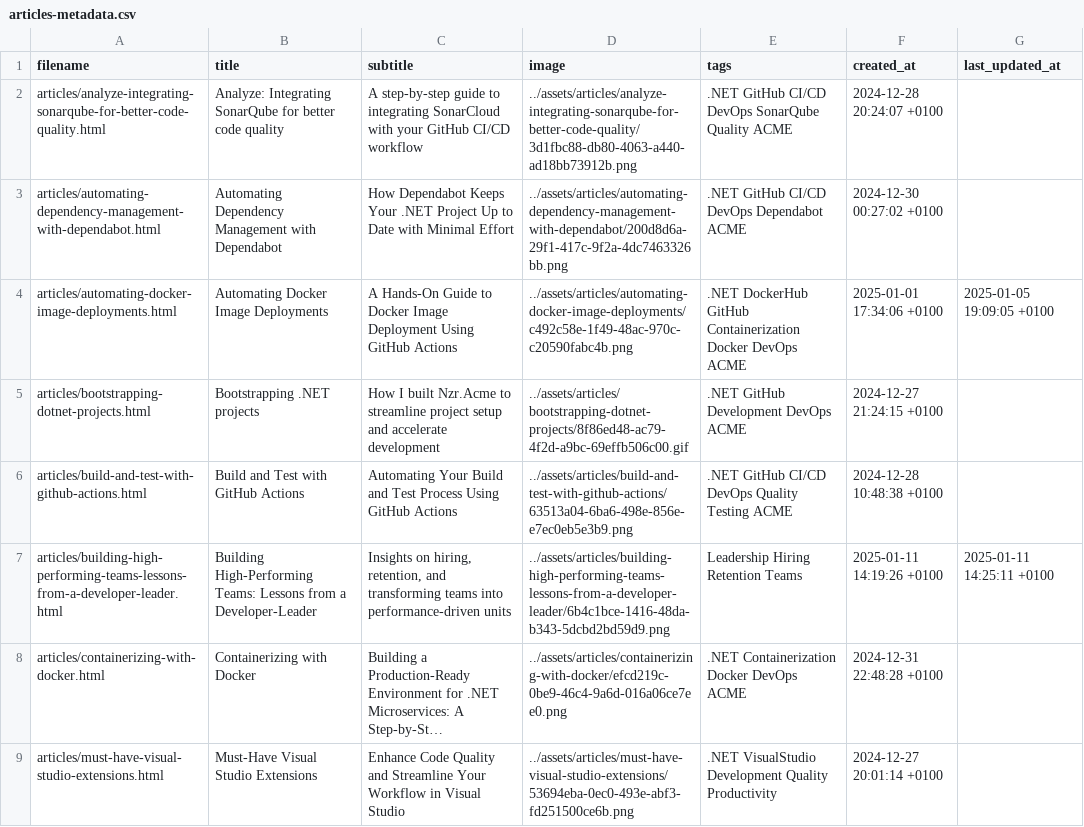
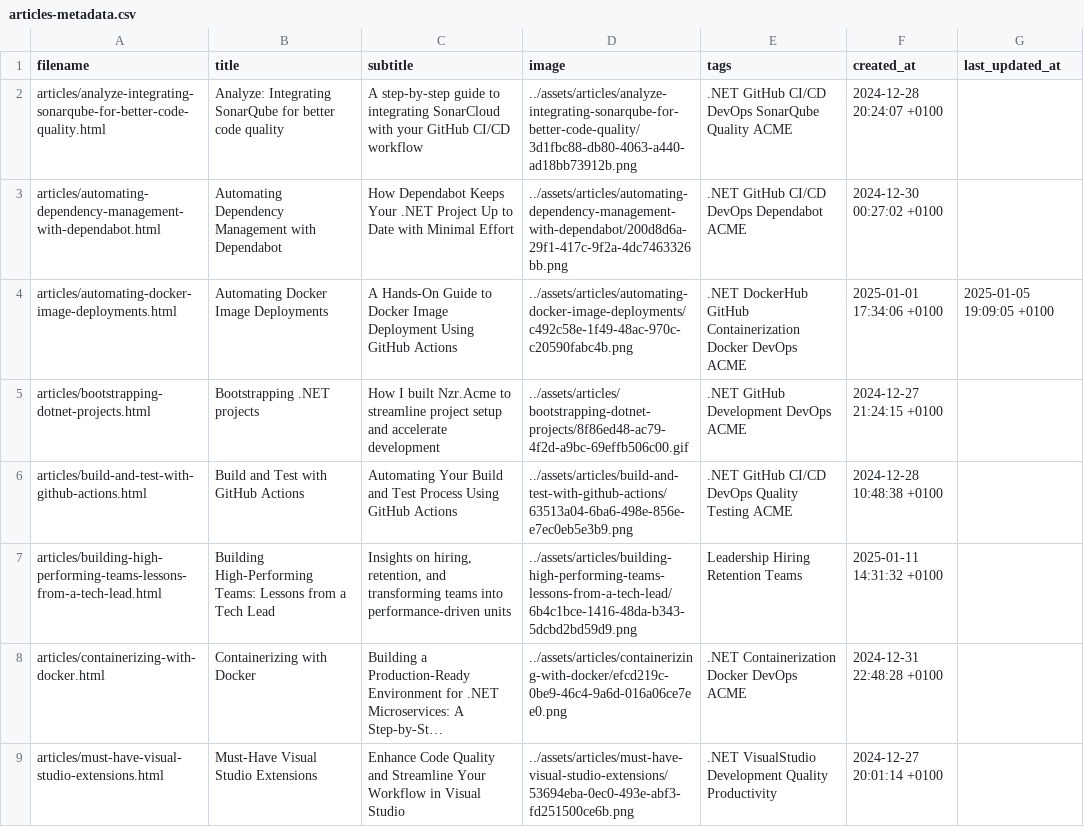
Before and after one commit to marionzr/marionzr.github.io, a CSV file: articles-metadata.csv, drawn as a sheet; only a part is shown; long unchanged cells end in …; the diff names each change by its address in the sheet, - before the commit and + after, or states it on an @@ line.

```diff
--- a/articles-metadata.csv
+++ b/articles-metadata.csv
-A7 (filename): articles/building-high-performing-teams-lessons-from-a-developer-leader.html
+A7 (filename): articles/building-high-performing-teams-lessons-from-a-tech-lead.html
-B7 (title): …from a Developer-Leader
+B7 (title): …from a Tech Lead
-D7 (image): ../assets/articles/building-high-performing-teams-lessons-from-a-developer-leader/6b4c1bce-1416-48da-b343-5dcbd2bd59d9.png
+D7 (image): ../assets/articles/building-high-performing-teams-lessons-from-a-tech-lead/6b4c1bce-1416-48da-b343-5dcbd2bd59d9.png
-F7 (created_at): 2025-01-11 14:19:26 +0100
+F7 (created_at): 2025-01-11 14:31:32 +0100
-G7 (last_updated_at): 2025-01-11 14:25:11 +0100
+G7 (last_updated_at): (empty)
```
